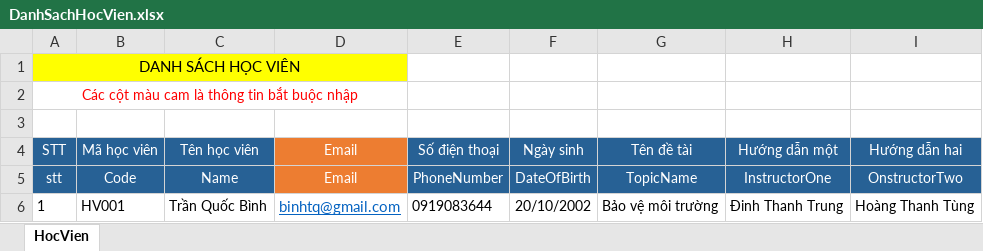
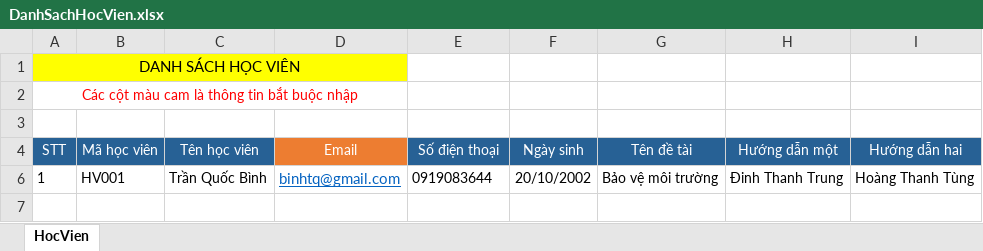
Before and after one commit to havandung744/luanvanthacsi, an Excel workbook: luanvanthacsi/Excel/Template/DanhSachHocVien.xlsx, sheet HocVien, drawn as a sheet; values as stored, in another font and other column widths than the file's, no borders; conditional formats not drawn; the diff names each change by its address in the sheet, - before the commit and + after, or states it on an @@ line.

Commit message:
import excel màn học viên

```diff
--- a/luanvanthacsi/Excel/Template/DanhSachHocVien.xlsx (sheet HocVien)
+++ b/luanvanthacsi/Excel/Template/DanhSachHocVien.xlsx (sheet HocVien)
@@ row 5 hidden: stt | Code | Name | Email | PhoneNumber | DateOfBirth | TopicName | InstructorOne | OnstructorTwo @@
```
Also changed, not shown: 7 other files.
